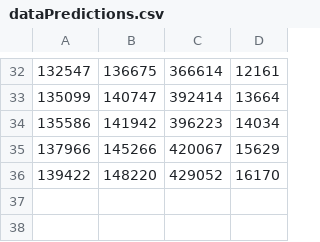
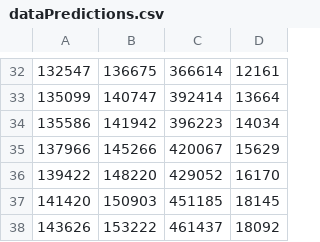
Before and after one commit to lucastsutsui/corona-prediction, a CSV file: dataPredictions.csv, drawn as a sheet; only a part is shown, gaps mark what is left out; the diff names each change by its address in the sheet, - before the commit and + after, or states it on an @@ line.

```diff
--- a/dataPredictions.csv
+++ b/dataPredictions.csv
+row 37: 141420 | 150903 | 451185 | 18145
+row 38: 143626 | 153222 | 461437 | 18092
```
Also changed, not shown: 2 other files.
